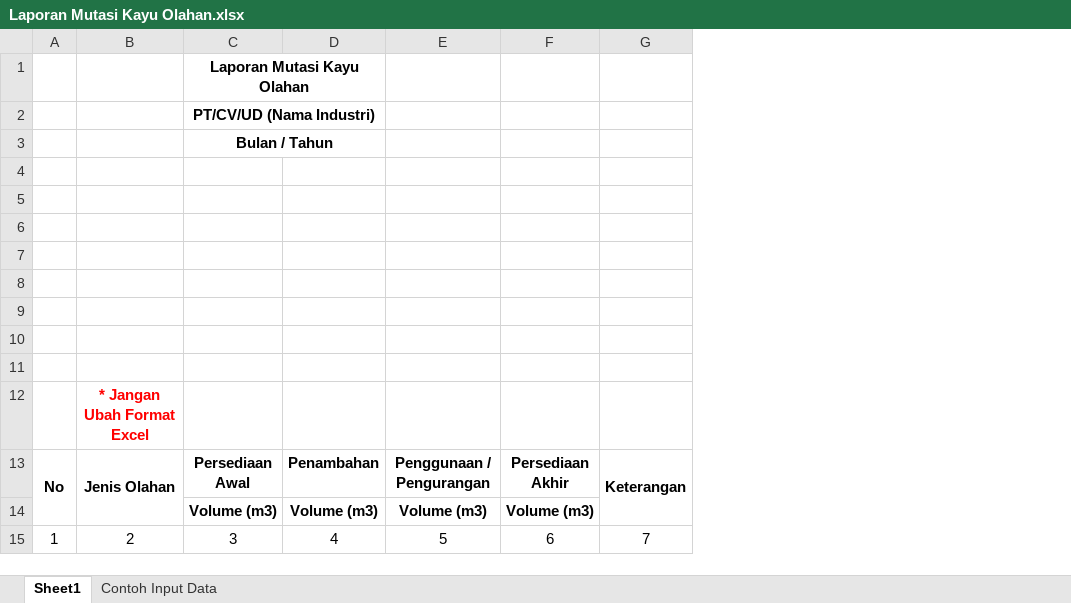
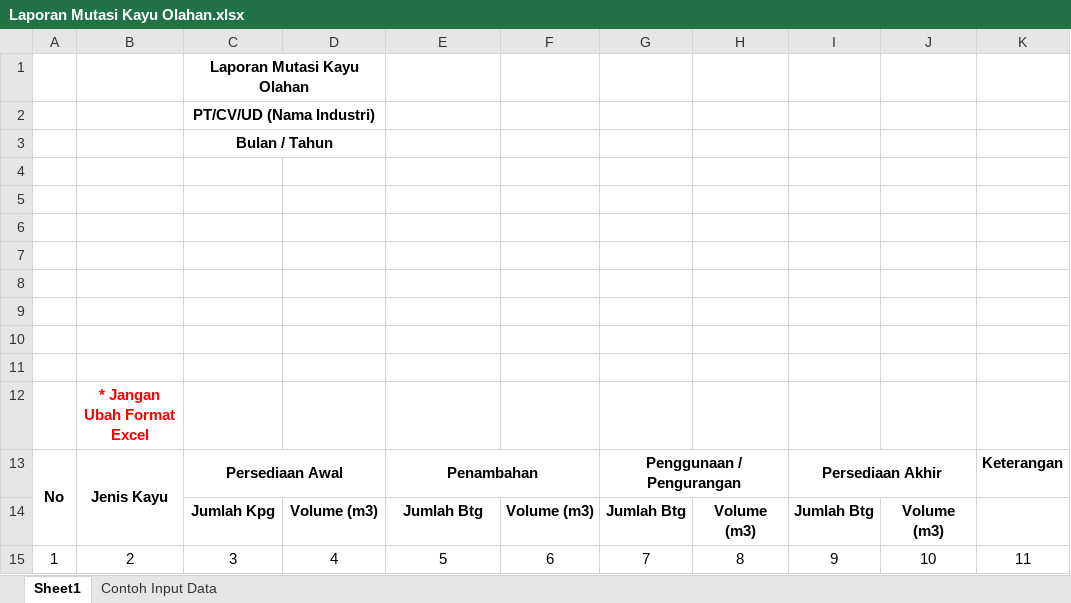
Before and after one commit to alvanzaaries/PKL_DLH_uji2, an Excel workbook: public/template/laporan/Laporan Mutasi Kayu Olahan.xlsx, sheet Sheet1, drawn as a sheet; values as stored, in another font and other column widths than the file's, no borders; charts and pictures and table styles not drawn; removed rows and columns are numbered as before the commit, all else as after; the diff names each change by its address in the sheet, - before the commit and + after, or states it on an @@ line.

```diff
--- a/public/template/laporan/Laporan Mutasi Kayu Olahan.xlsx (sheet Sheet1)
+++ b/public/template/laporan/Laporan Mutasi Kayu Olahan.xlsx (sheet Sheet1)
+column H, row 15: 8
+column I, row 13: Persediaan Akhir; row 15: 9
+column J, row 15: 10
+column K, row 13: Keterangan; row 15: 11
-B13: Jenis Olahan
+B13: Jenis Kayu
+C13:D13 merged
-D13: Penambahan
+D13: (empty)
-E13: Penggunaan / Pengurangan
+E13: Penambahan
+E13:F13 merged
-F13: Persediaan Akhir
+F13: (empty)
-G13: Keterangan
+G13: Penggunaan / Pengurangan
-row 14:  |  | Volume (m3) | Volume (m3) | Volume (m3) | Volume (m3)
+row 14:  |  | Jumlah Kpg | Volume (m3) | Jumlah Btg | Volume (m3) | Jumlah Btg | Volume (m3) | Jumlah Btg | Volume (m3)
```
Also changed, not shown: sheet Contoh Input Data, public/template/laporan/Laporan Mutasi Kayu Bulat.xlsx, public/template/laporan/Laporan Penerimaan Kayu Bulat.xlsx, 14 other files.
